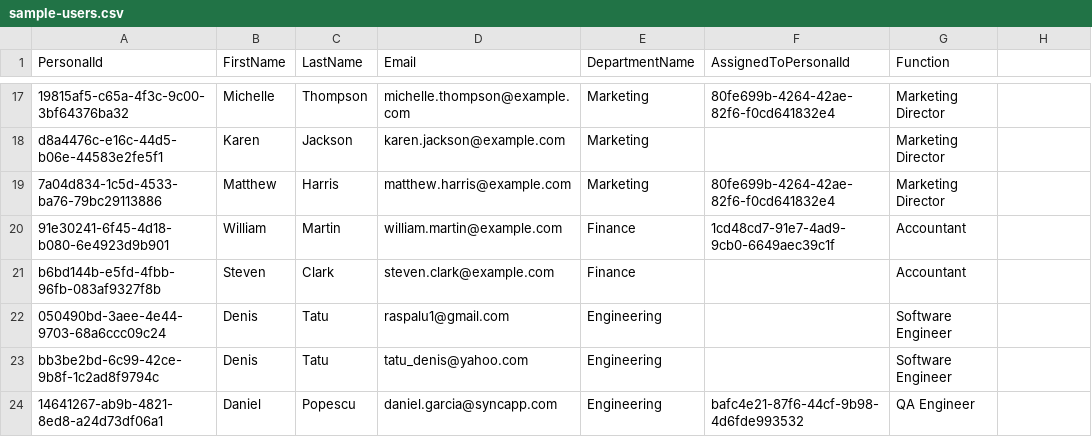
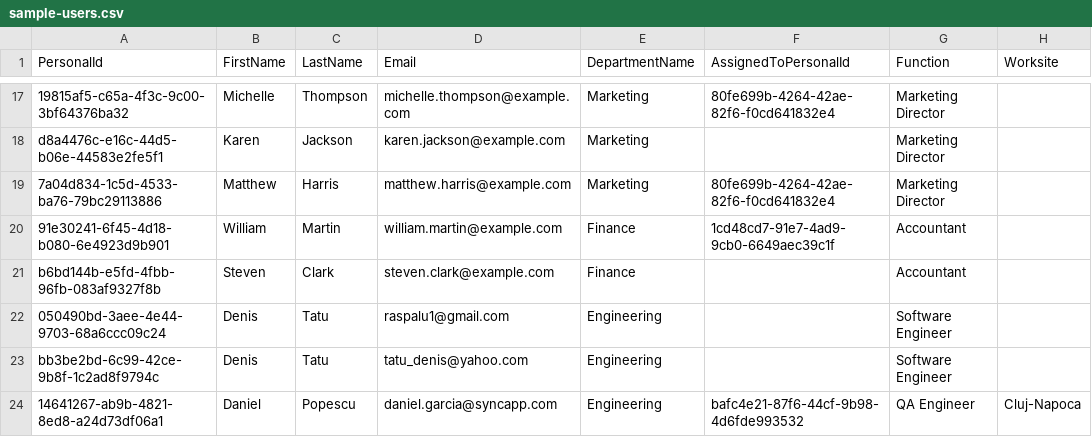
Before and after one commit to Tatu-Denis-Dimitrie/sync-app-26, a CSV file: sample-csvs/sample-users.csv, drawn as a sheet; only a part is shown, gaps mark what is left out; the diff names each change by its address in the sheet, - before the commit and + after, or states it on an @@ line.

Commit message:
update: add worksite information to user records in CSV

```diff
--- a/sample-csvs/sample-users.csv
+++ b/sample-csvs/sample-users.csv
-H1: (empty)
+H1: Worksite
-H24 (Worksite): (empty)
+H24 (Worksite): Cluj-Napoca
```
